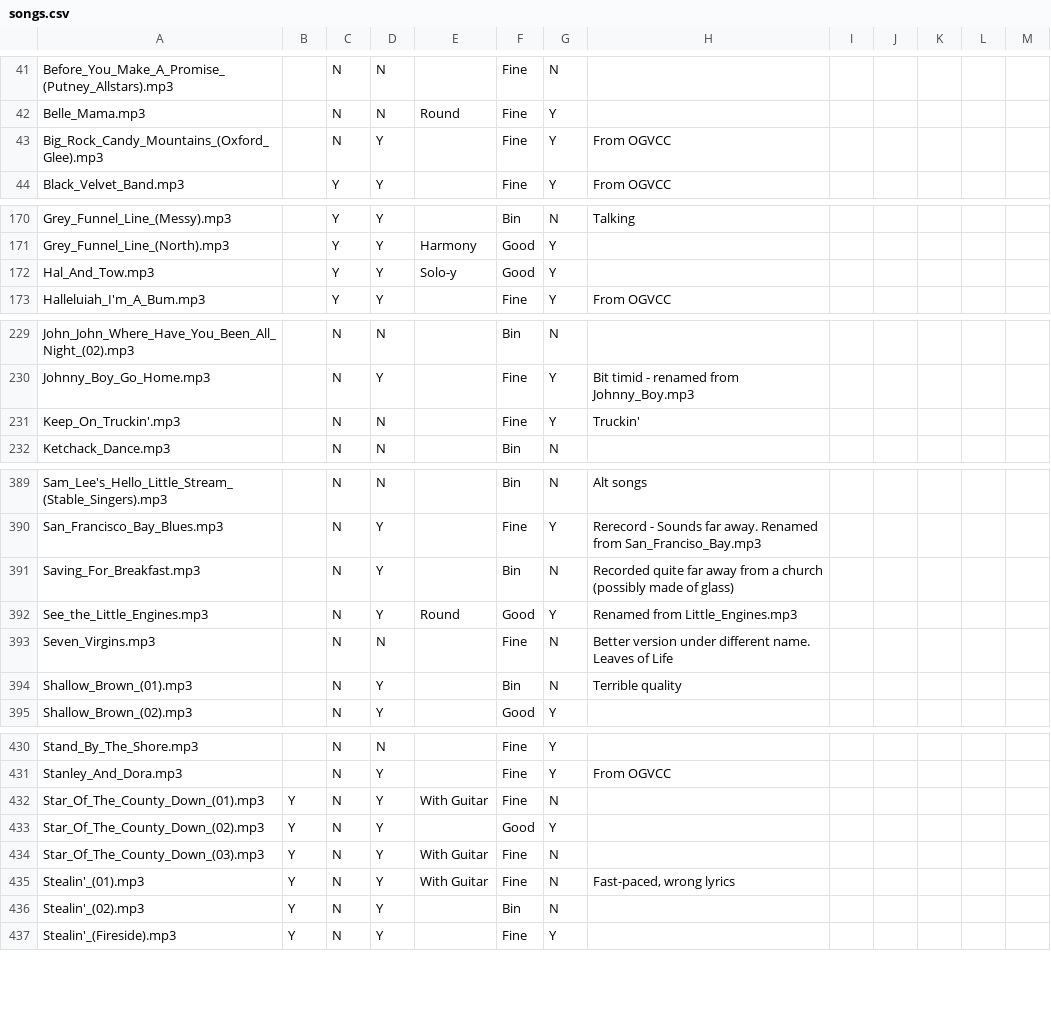
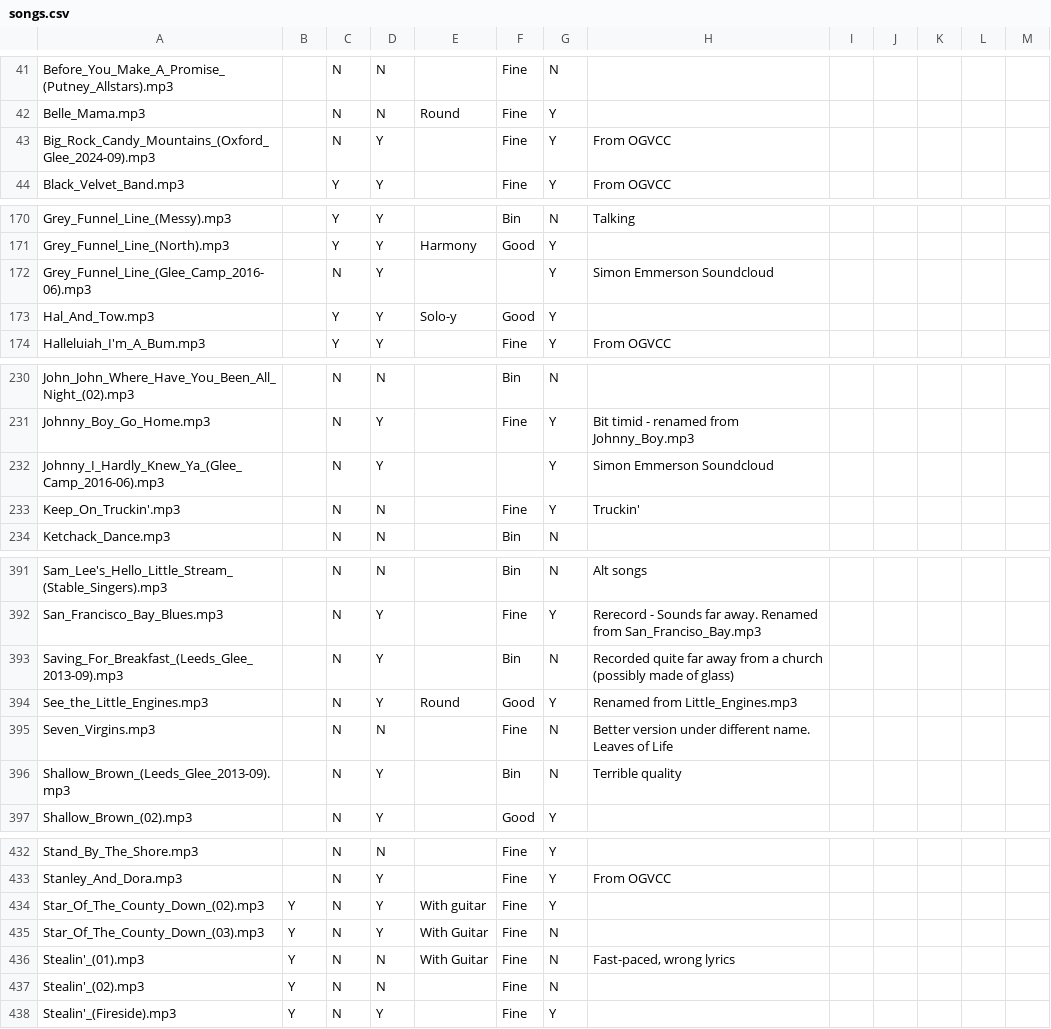
Before and after one commit to IMP1/virtualcampfire, a CSV file: songs.csv, drawn as a sheet; only a part is shown, gaps mark what is left out; the diff covers the shown part only.

Commit message:
Renaming with hints from mp3 ID data

```diff
--- a/songs.csv
+++ b/songs.csv
@@ -42,3 +42,3 @@ Before_You_Make_A_Promise_(Putney_Allstars).mp3,,N,N,,Fine,N,,,,,,
 Belle_Mama.mp3,,N,N,Round,Fine,Y,,,,,,
-Big_Rock_Candy_Mountains_(Oxford_Glee).mp3,,N,Y,,Fine,Y,From OGVCC,,,,,
+Big_Rock_Candy_Mountains_(Oxford_Glee_2024-09).mp3,,N,Y,,Fine,Y,From OGVCC,,,,,
 Black_Velvet_Band.mp3,,Y,Y,,Fine,Y,From OGVCC,,,,,
@@ -171,2 +171,3 @@ Grey_Funnel_Line_(Messy).mp3,,Y,Y,,Bin,N,Talking,,,,,
 Grey_Funnel_Line_(North).mp3,,Y,Y,Harmony,Good,Y,,,,,,
+Grey_Funnel_Line_(Glee_Camp_2016-06).mp3,,N,Y,,,Y,"Simon Emmerson Soundcloud"
 Hal_And_Tow.mp3,,Y,Y,Solo-y,Good,Y,,,,,,
@@ -230,2 +231,3 @@ John_John_Where_Have_You_Been_All_Night_(02).mp3,,N,N,,Bin,N,,,,,,
 Johnny_Boy_Go_Home.mp3,,N,Y,,Fine,Y,Bit timid - renamed from Johnny_Boy.mp3,,,,,
+Johnny_I_Hardly_Knew_Ya_(Glee_Camp_2016-06).mp3,,N,Y,,,Y,"Simon Emmerson Soundcloud"
 Keep_On_Truckin'.mp3,,N,N,,Fine,Y,Truckin',,,,,
@@ -390,6 +392,6 @@ Sam_Lee's_Hello_Little_Stream_(Stable_Singers).mp3,,N,N,,Bin,N,Alt songs,,,,,
 San_Francisco_Bay_Blues.mp3,,N,Y,,Fine,Y,Rerecord - Sounds far away. Renamed from San_Franciso_Bay.mp3,,,,,
-Saving_For_Breakfast.mp3,,N,Y,,Bin,N,Recorded quite far away from a church (possibly made of glass),,,,,
+Saving_For_Breakfast_(Leeds_Glee_2013-09).mp3,,N,Y,,Bin,N,Recorded quite far away from a church (possibly made of glass),,,,,
 See_the_Little_Engines.mp3,,N,Y,Round,Good,Y,Renamed from Little_Engines.mp3,,,,,
 Seven_Virgins.mp3,,N,N,,Fine,N,Better version under different name. Leaves of Life,,,,,
-Shallow_Brown_(01).mp3,,N,Y,,Bin,N,Terrible quality,,,,,
+Shallow_Brown_(Leeds_Glee_2013-09).mp3,,N,Y,,Bin,N,Terrible quality,,,,,
 Shallow_Brown_(02).mp3,,N,Y,,Good,Y,,,,,,
@@ -431,7 +433,6 @@ Stand_By_The_Shore.mp3,,N,N,,Fine,Y,,,,,,
 Stanley_And_Dora.mp3,,N,Y,,Fine,Y,From OGVCC,,,,,
-Star_Of_The_County_Down_(01).mp3,Y,N,Y,With Guitar,Fine,N,,,,,,
-Star_Of_The_County_Down_(02).mp3,Y,N,Y,,Good,Y,,,,,,
+Star_Of_The_County_Down_(02).mp3,Y,N,Y,With guitar,Fine,Y,,,,,,
 Star_Of_The_County_Down_(03).mp3,Y,N,Y,With Guitar,Fine,N,,,,,,
-Stealin'_(01).mp3,Y,N,Y,With Guitar,Fine,N,"Fast-paced, wrong lyrics",,,,,
-Stealin'_(02).mp3,Y,N,Y,,Bin,N,,,,,,
+Stealin'_(01).mp3,Y,N,N,With Guitar,Fine,N,"Fast-paced, wrong lyrics",,,,,
+Stealin'_(02).mp3,Y,N,N,,Fine,N,,,,,,
 Stealin'_(Fireside).mp3,Y,N,Y,,Fine,Y,,,,,,
```
Also changed, not shown: 2 edited cells elsewhere in this file, 23 other files.
